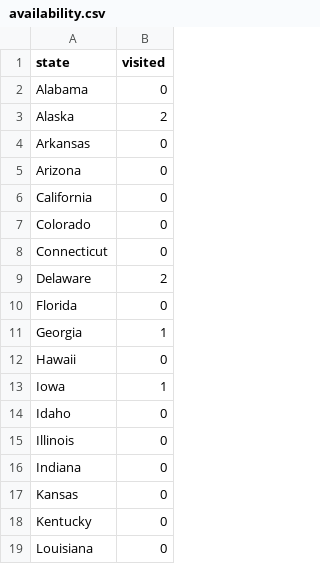
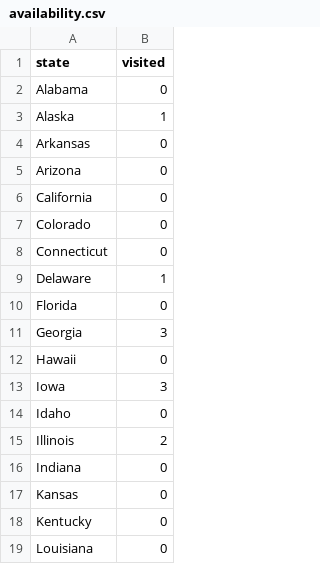
Before and after one commit to teddyterminal/a-state-divided, a CSV file: availability.csv, drawn as a sheet; only a part is shown; the diff covers the shown part only.

```diff
--- a/availability.csv
+++ b/availability.csv
@@ -2,3 +2,3 @@ state,visited
 Alabama,0
-Alaska,2
+Alaska,1
 Arkansas,0
@@ -8,9 +8,9 @@ Colorado,0
 Connecticut,0
-Delaware,2
+Delaware,1
 Florida,0
-Georgia,1
+Georgia,3
 Hawaii,0
-Iowa,1
+Iowa,3
 Idaho,0
-Illinois,0
+Illinois,2
 Indiana,0
```
Also changed, not shown: 16 edited cells elsewhere in this file, 5 other files.
